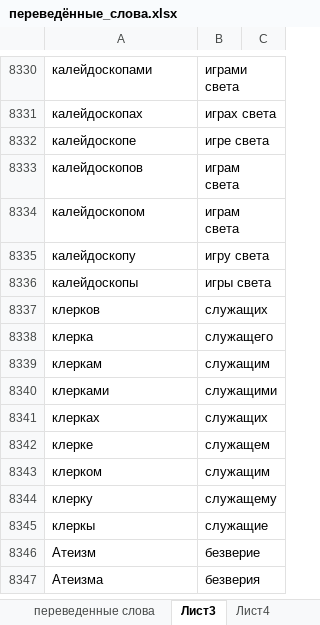
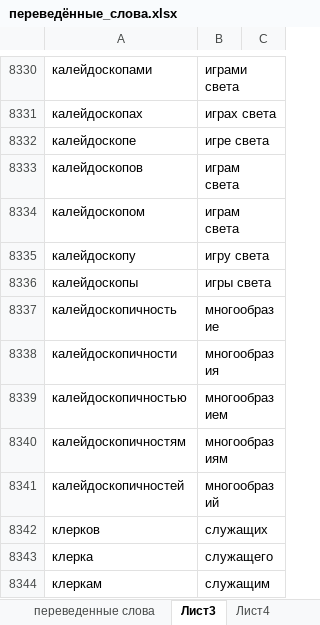
Before and after one commit to AveNRU/text_changer, an Excel workbook: словари/переведённые_слова.xlsx, sheet Лист3, drawn as a sheet; only a part is shown, gaps mark what is left out; the shorter side is filled out with more unchanged rows; values as stored, in another font and other column widths than the file's, no borders; conditional formats not drawn; the diff covers the shown part only; the diff names each change by its address in the sheet, - before the commit and + after, or states it on an @@ line.

```diff
--- a/словари/переведённые_слова.xlsx (sheet Лист3)
+++ b/словари/переведённые_слова.xlsx (sheet Лист3)
+row 8337: калейдоскопичность | многообразие
+row 8338: калейдоскопичности | многообразия
+row 8339: калейдоскопичностью | многообразием
+row 8340: калейдоскопичностям | многообразиям
+row 8341: калейдоскопичностей | многообразий
```
Also changed, not shown: 392 added rows elsewhere in this sheet.
